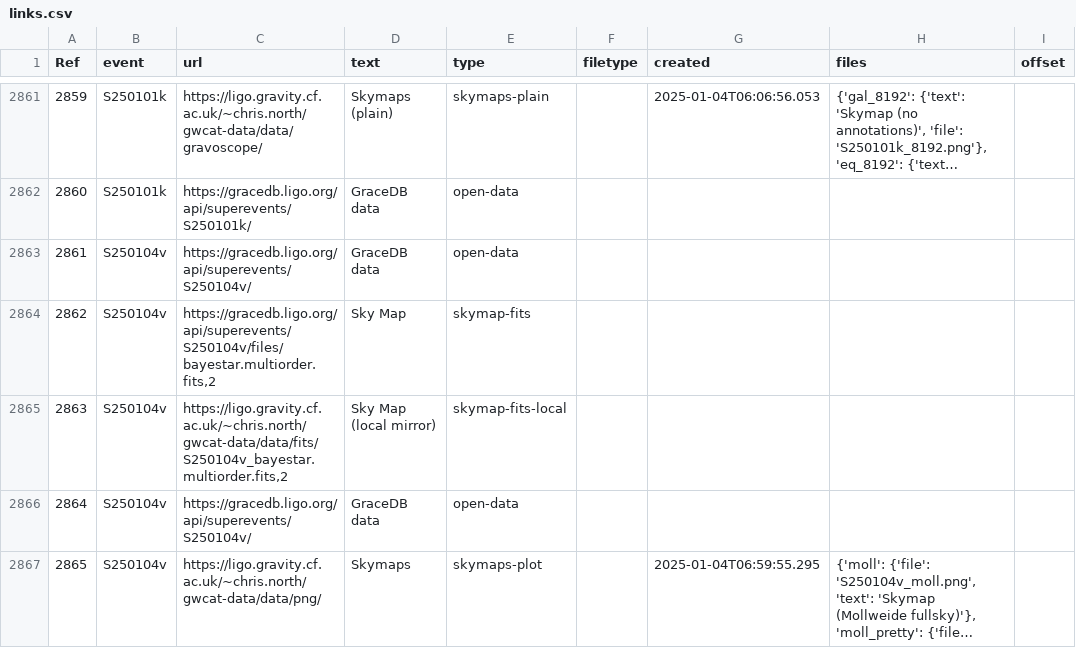
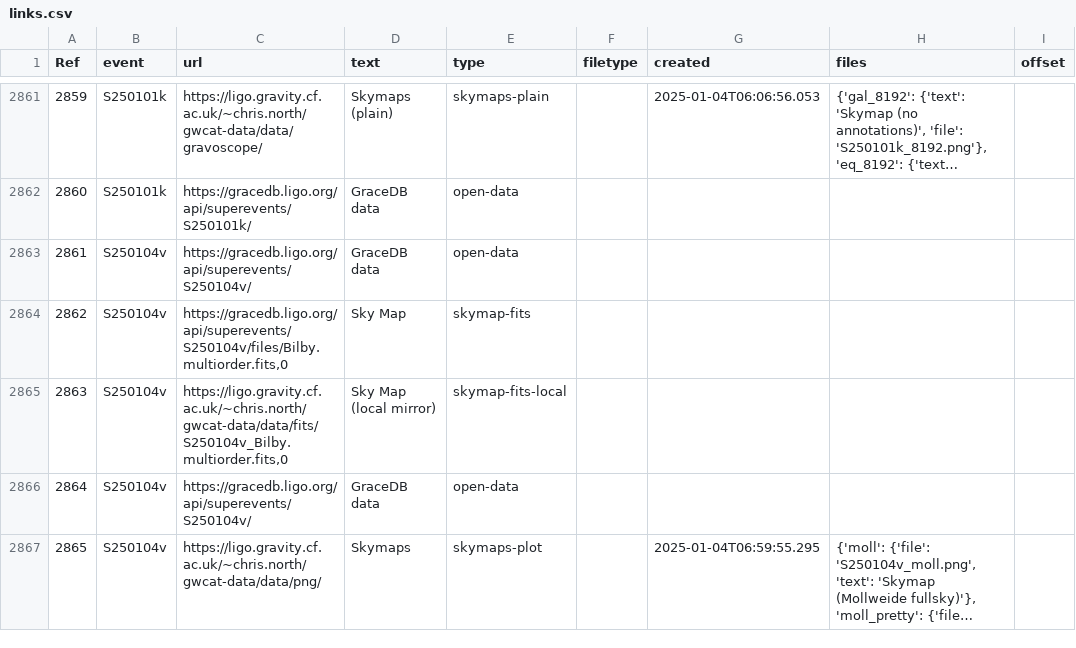
Before and after one commit to cardiffgravity/gwcat-data, a CSV file: docs/data/links.csv, drawn as a sheet; only a part is shown, gaps mark what is left out; long unchanged cells end in …; the diff names each change by its address in the sheet, - before the commit and + after, or states it on an @@ line.

Commit message:
data updated 2025-01-06_22:05:01_GMT (60 days)

```diff
--- a/docs/data/links.csv
+++ b/docs/data/links.csv
-C2864 (url): https://gracedb.ligo.org/api/superevents/S250104v/files/bayestar.multiorder.fits,2
+C2864 (url): https://gracedb.ligo.org/api/superevents/S250104v/files/Bilby.multiorder.fits,0
-C2865 (url): https://ligo.gravity.cf.ac.uk/~chris.north/gwcat-data/data/fits/S250104v_bayestar.multiorder.fits,2
+C2865 (url): https://ligo.gravity.cf.ac.uk/~chris.north/gwcat-data/data/fits/S250104v_Bilby.multiorder.fits,0
```
Also changed, not shown: docs/data/gwosc_gracedb.csv, 12 other files.
